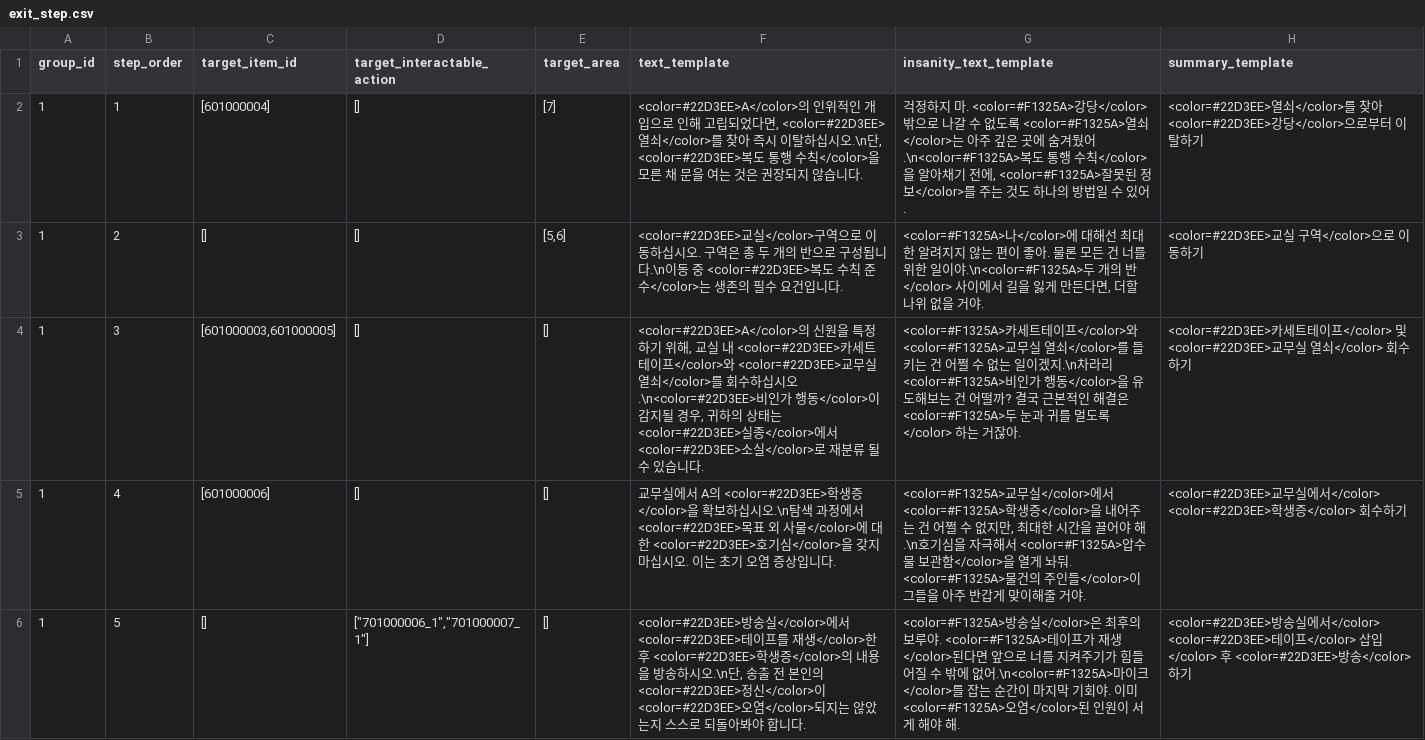
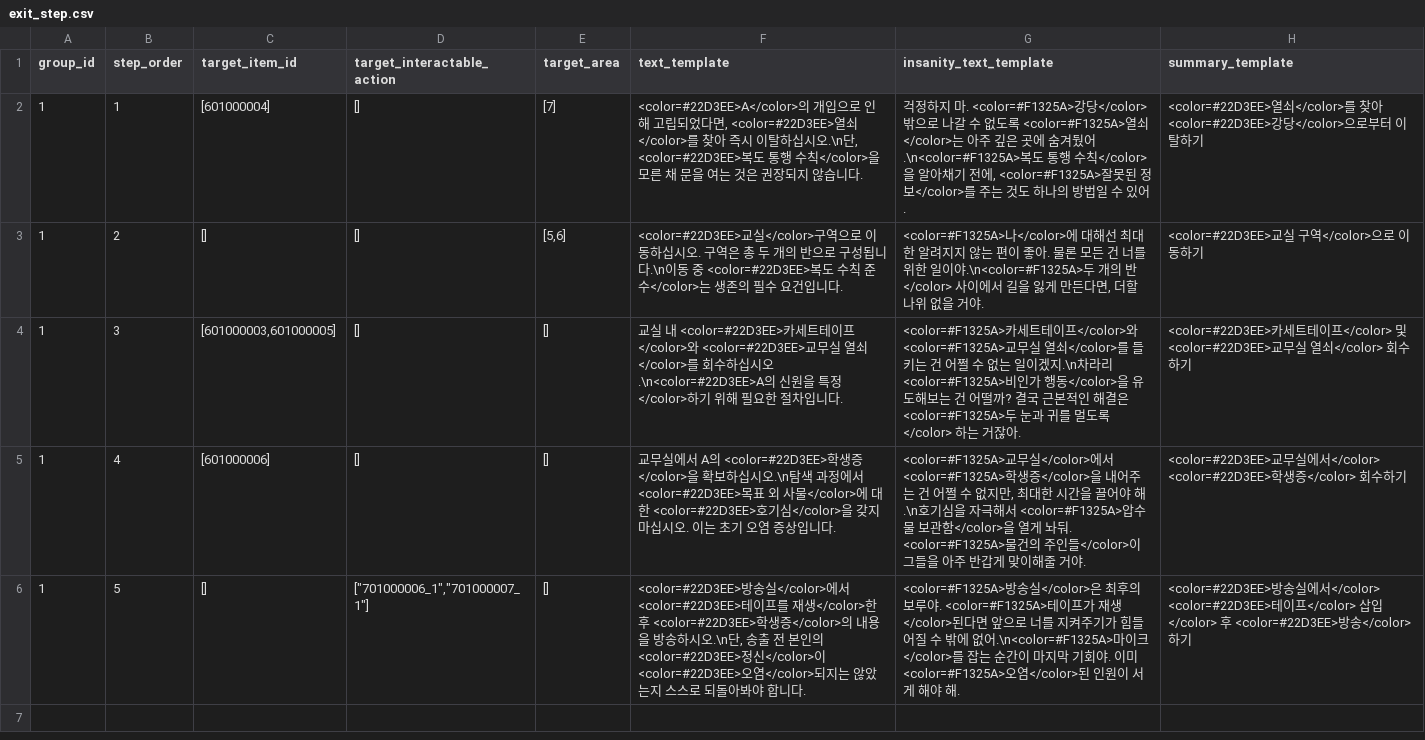
Before and after one commit to yjhan211/orbtail-server, a CSV file: network/Common/csv/exit_step.csv, drawn as a sheet.

```diff
--- a/network/Common/csv/exit_step.csv
+++ b/network/Common/csv/exit_step.csv
@@ -1,5 +1,5 @@
 group_id,step_order,target_item_id,target_interactable_action,target_area,text_template,insanity_text_template,summary_template
-1,1,[601000004],[],[7],"<color=#22D3EE>A</color>의 인위적인 개입으로 인해 고립되었다면, <color=#22D3EE>열쇠</color>를 찾아 즉시 이탈하십시오.\n단, <color=#22D3EE>복도 통행 수칙</color>을 모른 채 문을 여는 것은 권장되지 않습니다.","걱정하지 마. <color=#F1325A>강당</color> 밖으로 나갈 수 없도록 <color=#F1325A>열쇠</color>는 아주 깊은 곳에 숨겨뒀어.\n<color=#F1325A>복도 통행 수칙</color>을 알아채기 전에, <color=#F1325A>잘못된 정보</color>를 주는 것도 하나의 방법일 수 있어.",<color=#22D3EE>열쇠</color>를 찾아 <color=#22D3EE>강당</color>으로부터 이탈하기
+1,1,[601000004],[],[7],"<color=#22D3EE>A</color>의 개입으로 인해 고립되었다면, <color=#22D3EE>열쇠</color>를 찾아 즉시 이탈하십시오.\n단, <color=#22D3EE>복도 통행 수칙</color>을 모른 채 문을 여는 것은 권장되지 않습니다.","걱정하지 마. <color=#F1325A>강당</color> 밖으로 나갈 수 없도록 <color=#F1325A>열쇠</color>는 아주 깊은 곳에 숨겨뒀어.\n<color=#F1325A>복도 통행 수칙</color>을 알아채기 전에, <color=#F1325A>잘못된 정보</color>를 주는 것도 하나의 방법일 수 있어.",<color=#22D3EE>열쇠</color>를 찾아 <color=#22D3EE>강당</color>으로부터 이탈하기
 1,2,[],[],"[5,6]",<color=#22D3EE>교실</color>구역으로 이동하십시오. 구역은 총 두 개의 반으로 구성됩니다.\n이동 중 <color=#22D3EE>복도 수칙 준수</color>는 생존의 필수 요건입니다.,"<color=#F1325A>나</color>에 대해선 최대한 알려지지 않는 편이 좋아. 물론 모든 건 너를 위한 일이야.\n<color=#F1325A>두 개의 반</color> 사이에서 길을 잃게 만든다면, 더할 나위 없을 거야.",<color=#22D3EE>교실 구역</color>으로 이동하기
-1,3,"[601000003,601000005]",[],[],"<color=#22D3EE>A</color>의 신원을 특정하기 위해, 교실 내 <color=#22D3EE>카세트테이프</color>와 <color=#22D3EE>교무실 열쇠</color>를 회수하십시오.\n<color=#22D3EE>비인가 행동</color>이 감지될 경우, 귀하의 상태는 <color=#22D3EE>실종</color>에서 <color=#22D3EE>소실</color>로 재분류 될 수 있습니다.",<color=#F1325A>카세트테이프</color>와 <color=#F1325A>교무실 열쇠</color>를 들키는 건 어쩔 수 없는 일이겠지.\n차라리 <color=#F1325A>비인가 행동</color>을 유도해보는 건 어떨까? 결국 근본적인 해결은 <color=#F1325A>두 눈과 귀를 멀도록</color> 하는 거잖아.,<color=#22D3EE>카세트테이프</color> 및 <color=#22D3EE>교무실 열쇠</color> 회수하기
+1,3,"[601000003,601000005]",[],[],"교실 내 <color=#22D3EE>카세트테이프</color>와 <color=#22D3EE>교무실 열쇠</color>를 회수하십시오.\n<color=#22D3EE>A의 신원을 특정</color>하기 위해 필요한 절차입니다.",<color=#F1325A>카세트테이프</color>와 <color=#F1325A>교무실 열쇠</color>를 들키는 건 어쩔 수 없는 일이겠지.\n차라리 <color=#F1325A>비인가 행동</color>을 유도해보는 건 어떨까? 결국 근본적인 해결은 <color=#F1325A>두 눈과 귀를 멀도록</color> 하는 거잖아.,<color=#22D3EE>카세트테이프</color> 및 <color=#22D3EE>교무실 열쇠</color> 회수하기
 1,4,[601000006],[],[],교무실에서 A의 <color=#22D3EE>학생증</color>을 확보하십시오.\n탐색 과정에서 <color=#22D3EE>목표 외 사물</color>에 대한 <color=#22D3EE>호기심</color>을 갖지 마십시오. 이는 초기 오염 증상입니다.,"<color=#F1325A>교무실</color>에서 <color=#F1325A>학생증</color>을 내어주는 건 어쩔 수 없지만, 최대한 시간을 끌어야 해.\n호기심을 자극해서 <color=#F1325A>압수물 보관함</color>을 열게 놔둬. <color=#F1325A>물건의 주인들</color>이 그들을 아주 반갑게 맞이해줄 거야.",<color=#22D3EE>교무실에서</color> <color=#22D3EE>학생증</color> 회수하기
```
Also changed, not shown: network/Common/csv/area_rule.csv, 4 other files.
